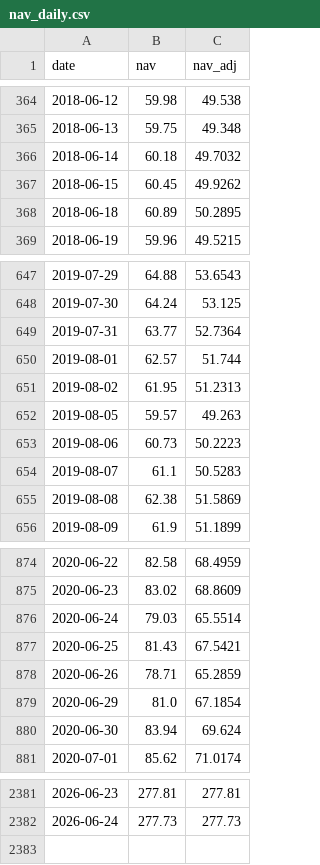
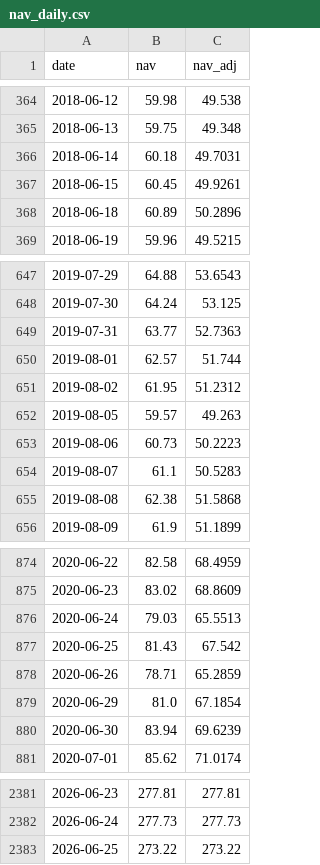
Before and after one commit to Hya-cinthus/special_situation, a CSV file: situations/spacex_baron/data/processed/nav_daily.csv, drawn as a sheet; only a part is shown, gaps mark what is left out; the diff covers the shown part only.

```diff
--- a/situations/spacex_baron/data/processed/nav_daily.csv
+++ b/situations/spacex_baron/data/processed/nav_daily.csv
@@ -365,5 +365,5 @@ date,nav,nav_adj
 2018-06-13,59.75,49.348
-2018-06-14,60.18,49.7032
-2018-06-15,60.45,49.9262
-2018-06-18,60.89,50.2895
+2018-06-14,60.18,49.7031
+2018-06-15,60.45,49.9261
+2018-06-18,60.89,50.2896
 2018-06-19,59.96,49.5215
@@ -648,5 +648,5 @@ date,nav,nav_adj
 2019-07-30,64.24,53.125
-2019-07-31,63.77,52.7364
+2019-07-31,63.77,52.7363
 2019-08-01,62.57,51.744
-2019-08-02,61.95,51.2313
+2019-08-02,61.95,51.2312
 2019-08-05,59.57,49.263
@@ -654,3 +654,3 @@ date,nav,nav_adj
 2019-08-07,61.1,50.5283
-2019-08-08,62.38,51.5869
+2019-08-08,62.38,51.5868
 2019-08-09,61.9,51.1899
@@ -875,7 +875,7 @@ date,nav,nav_adj
 2020-06-23,83.02,68.8609
-2020-06-24,79.03,65.5514
-2020-06-25,81.43,67.5421
+2020-06-24,79.03,65.5513
+2020-06-25,81.43,67.542
 2020-06-26,78.71,65.2859
 2020-06-29,81.0,67.1854
-2020-06-30,83.94,69.624
+2020-06-30,83.94,69.6239
 2020-07-01,85.62,71.0174
@@ -2382 +2382,2 @@ date,nav,nav_adj
 2026-06-24,277.73,277.73
+2026-06-25,273.22,273.22
```
Also changed, not shown: 51 edited cells elsewhere in this file, situations/arkvx_arkventure/data/processed/price_daily.csv, 24 other files.
